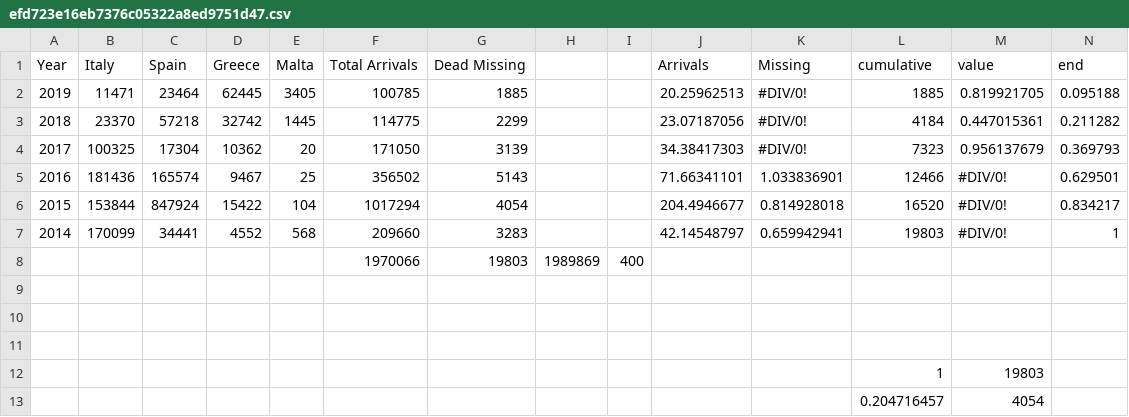
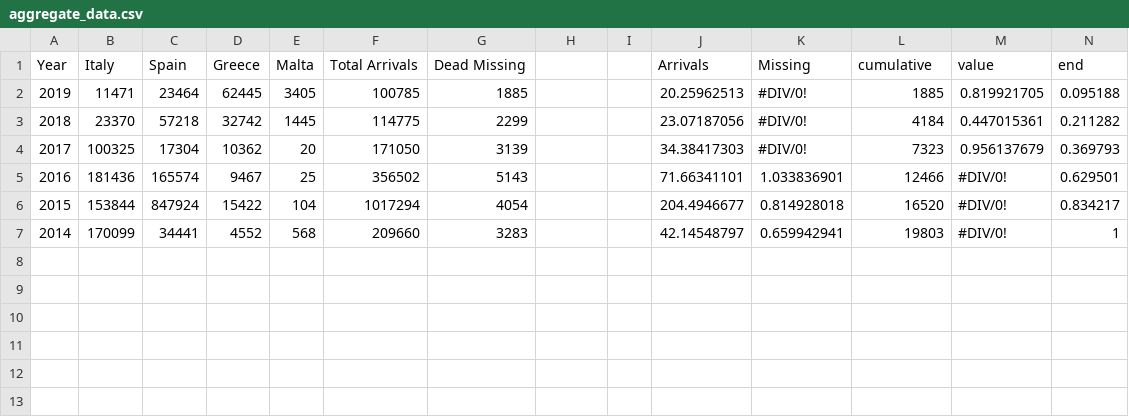
Before and after one commit to NedjaEM/med_migration_scrolly, a CSV file: public/Data/aggregate_data.csv (was dist/efd723e16eb7376c05322a8ed9751d47.csv), drawn as a sheet; only a part is shown; rows hold the shown columns only; the diff names each change by its address in the sheet, - before the commit and + after, or states it on an @@ line.

Commit message:
changed fonts, added death/missing text

```diff
--- a/dist/efd723e16eb7376c05322a8ed9751d47.csv
+++ b/public/Data/aggregate_data.csv
-row 8:  |  |  |  |  | 1970066 | 19803 | 1989869 | 400
-row 9: (empty)
-row 10: (empty)
-row 11: (empty)
-row 12:  |  |  |  |  |  |  |  |  |  |  | 1 | 19803
-row 13:  |  |  |  |  |  |  |  |  |  |  | 0.204716457 | 4054
```
Also changed, not shown: 4 other files.
